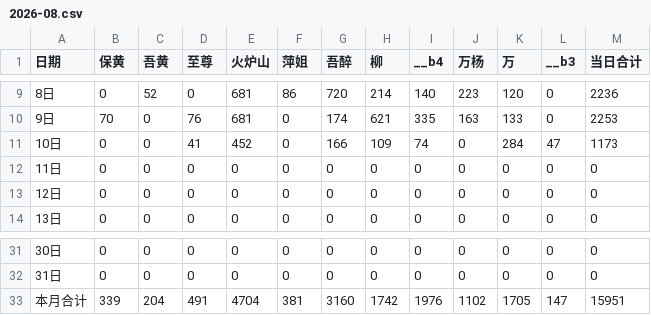
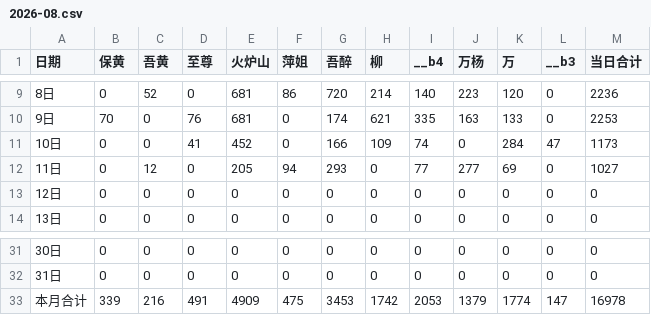
Before and after one commit to nqw1983-coder/-delivery-note-accounting, a CSV file: backups/2026-08.csv, drawn as a sheet; only a part is shown, gaps mark what is left out.

```diff
--- a/backups/2026-08.csv
+++ b/backups/2026-08.csv
@@ -11,3 +11,3 @@
 10日,0,0,41,452,0,166,109,74,0,284,47,1173
-11日,0,0,0,0,0,0,0,0,0,0,0,0
+11日,0,12,0,205,94,293,0,77,277,69,0,1027
 12日,0,0,0,0,0,0,0,0,0,0,0,0
@@ -32,2 +32,2 @@
 31日,0,0,0,0,0,0,0,0,0,0,0,0
-本月合计,339,204,491,4704,381,3160,1742,1976,1102,1705,147,15951
+本月合计,339,216,491,4909,475,3453,1742,2053,1379,1774,147,16978
```
Also changed, not shown: 1 other file.
